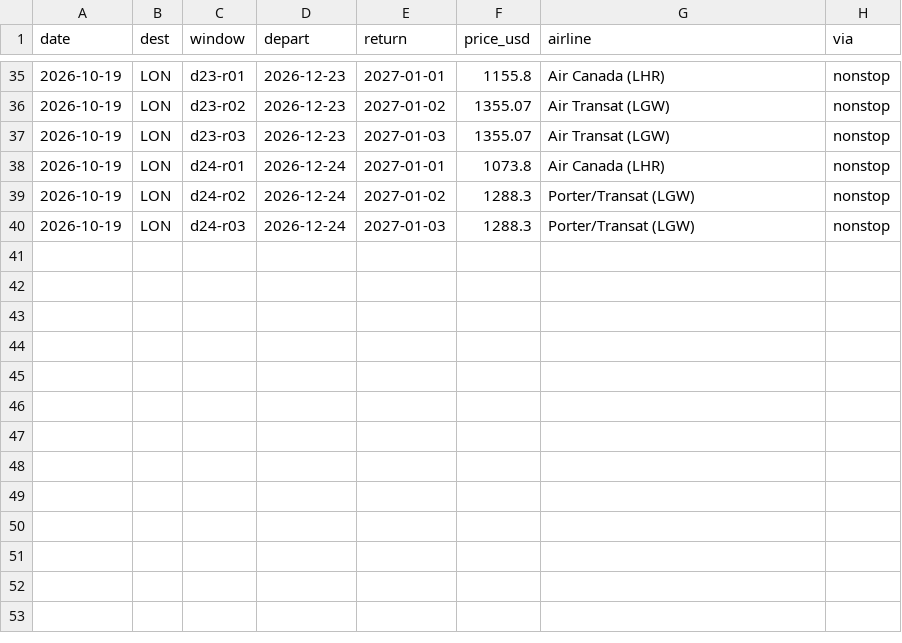
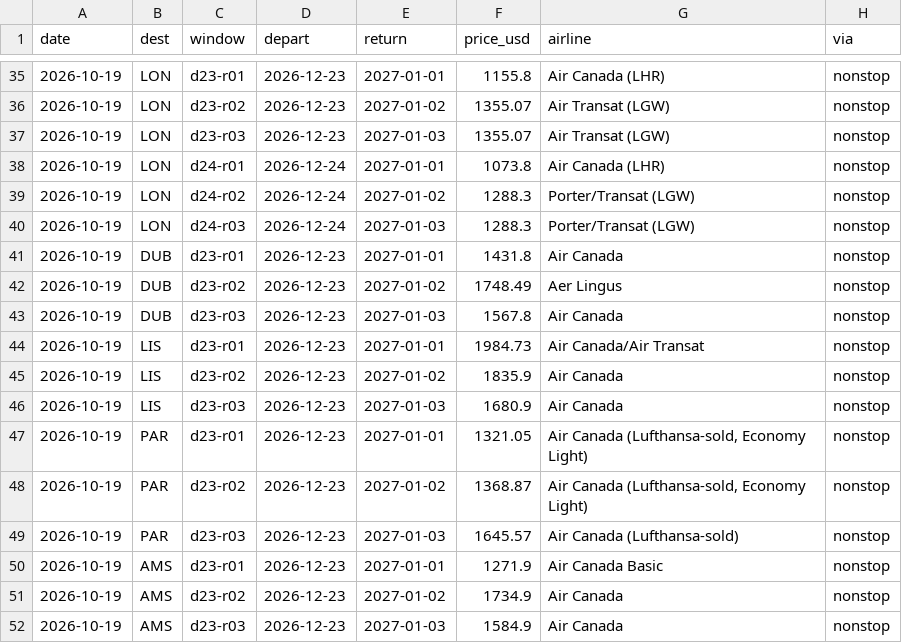
Before and after one commit to Chalia1/Data-Analytics-Projects, a CSV file: yyz-flight-deals/data/price_history.csv, drawn as a sheet; only a part is shown, gaps mark what is left out; the diff names each change by its address in the sheet, - before the commit and + after, or states it on an @@ line.

```diff
--- a/yyz-flight-deals/data/price_history.csv
+++ b/yyz-flight-deals/data/price_history.csv
+row 41: 2026-10-19 | DUB | d23-r01 | 2026-12-23 | 2027-01-01 | 1431.8 | Air Canada | nonstop
+row 42: 2026-10-19 | DUB | d23-r02 | 2026-12-23 | 2027-01-02 | 1748.49 | Aer Lingus | nonstop
+row 43: 2026-10-19 | DUB | d23-r03 | 2026-12-23 | 2027-01-03 | 1567.8 | Air Canada | nonstop
+row 44: 2026-10-19 | LIS | d23-r01 | 2026-12-23 | 2027-01-01 | 1984.73 | Air Canada/Air Transat | nonstop
+row 45: 2026-10-19 | LIS | d23-r02 | 2026-12-23 | 2027-01-02 | 1835.9 | Air Canada | nonstop
+row 46: 2026-10-19 | LIS | d23-r03 | 2026-12-23 | 2027-01-03 | 1680.9 | Air Canada | nonstop
+row 47: 2026-10-19 | PAR | d23-r01 | 2026-12-23 | 2027-01-01 | 1321.05 | Air Canada (Lufthansa-sold, Economy Light) | nonstop
+row 48: 2026-10-19 | PAR | d23-r02 | 2026-12-23 | 2027-01-02 | 1368.87 | Air Canada (Lufthansa-sold, Economy Light) | nonstop
+row 49: 2026-10-19 | PAR | d23-r03 | 2026-12-23 | 2027-01-03 | 1645.57 | Air Canada (Lufthansa-sold) | nonstop
+row 50: 2026-10-19 | AMS | d23-r01 | 2026-12-23 | 2027-01-01 | 1271.9 | Air Canada Basic | nonstop
+row 51: 2026-10-19 | AMS | d23-r02 | 2026-12-23 | 2027-01-02 | 1734.9 | Air Canada | nonstop
+row 52: 2026-10-19 | AMS | d23-r03 | 2026-12-23 | 2027-01-03 | 1584.9 | Air Canada | nonstop
```
Also changed, not shown: 3 other files.
